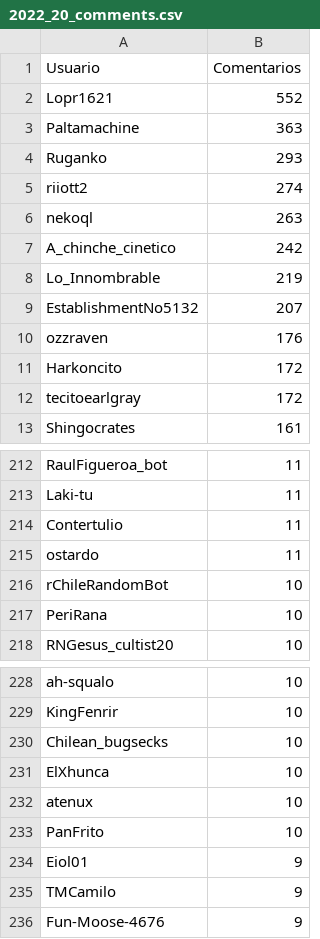
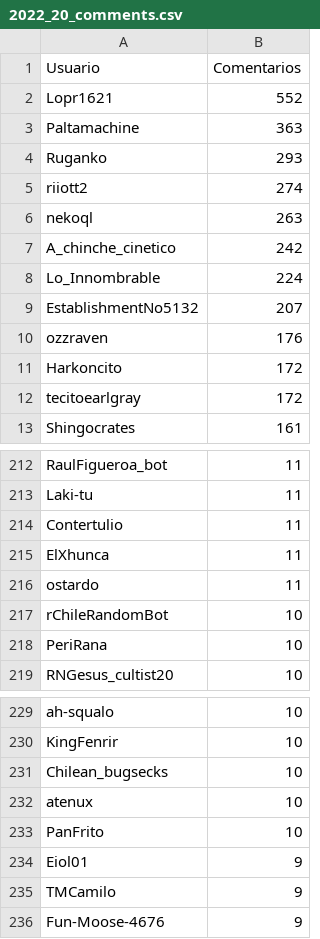
Before and after one commit to djxzinik/rChileRandom-Bot, a CSV file: weekly/2022_20_comments.csv, drawn as a sheet; only a part is shown, gaps mark what is left out.

```diff
--- a/weekly/2022_20_comments.csv
+++ b/weekly/2022_20_comments.csv
@@ -7,3 +7,3 @@ nekoql,263
 A_chinche_cinetico,242
-Lo_Innombrable,219
+Lo_Innombrable,224
 EstablishmentNo5132,207
@@ -214,2 +214,3 @@ Laki-tu,11
 Contertulio,11
+ElXhunca,11
 ostardo,11
@@ -230,3 +231,2 @@ KingFenrir,10
 Chilean_bugsecks,10
-ElXhunca,10
 atenux,10
```
Also changed, not shown: Users_comments.csv, weekly/current_comments.csv, 2 other files.
